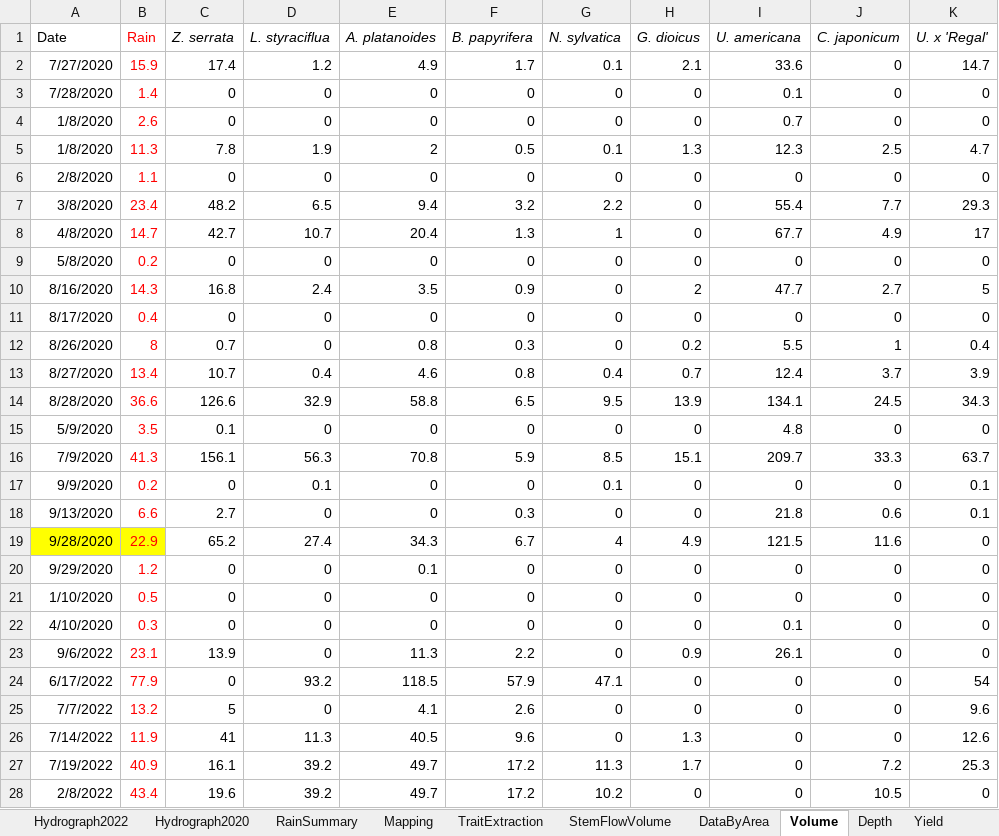
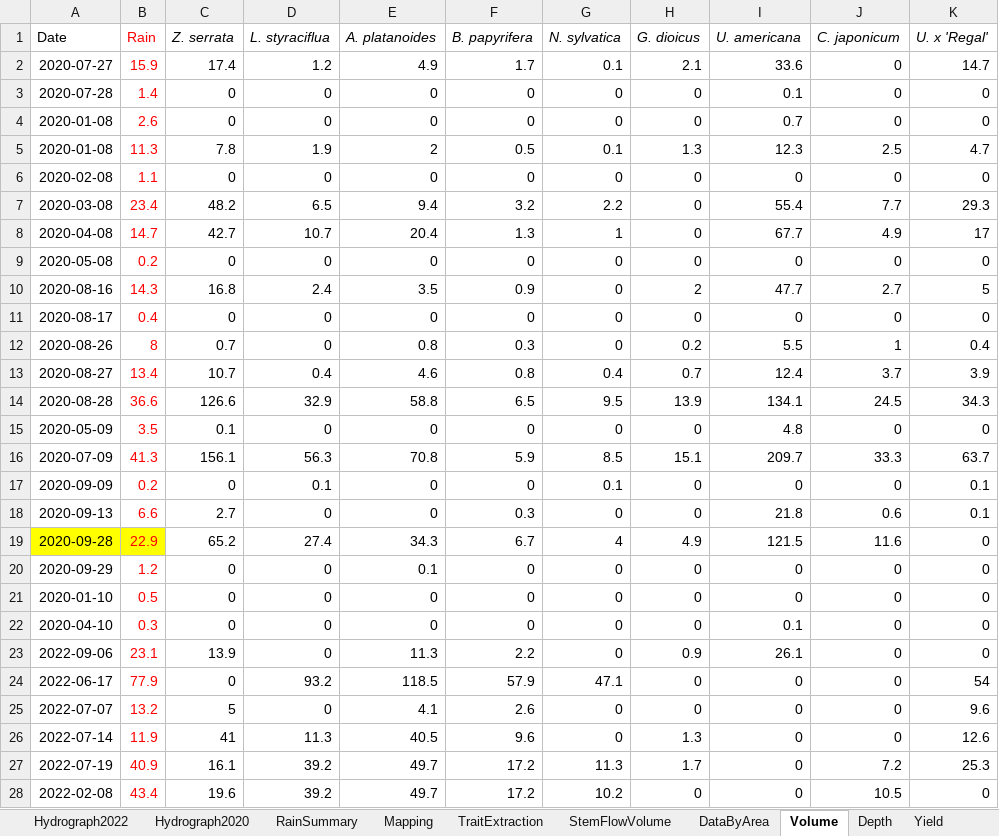
Before and after one commit to wischmcj/canopyHydrodynamics, an Excel workbook: data/validation_raw/StemFlowVolumes.xlsx, sheet Volume, drawn as a sheet; only a part is shown; values as stored, in another font and other column widths than the file's, no borders; the diff covers the shown part only; the diff names each change by its address in the sheet, - before the commit and + after, or states it on an @@ line.

```diff
--- a/data/validation_raw/StemFlowVolumes.xlsx (sheet Volume)
+++ b/data/validation_raw/StemFlowVolumes.xlsx (sheet Volume)
-A2 (Date): 7/27/2020
+A2 (Date): 2020-07-27
-A3 (Date): 7/28/2020
+A3 (Date): 2020-07-28
-A4:A5 (Date): 1/8/2020
+A4:A5 (Date): 2020-01-08
-A6 (Date): 2/8/2020
+A6 (Date): 2020-02-08
-A7 (Date): 3/8/2020
+A7 (Date): 2020-03-08
-A8 (Date): 4/8/2020
+A8 (Date): 2020-04-08
-A9 (Date): 5/8/2020
+A9 (Date): 2020-05-08
-A10 (Date): 8/16/2020
+A10 (Date): 2020-08-16
-A11 (Date): 8/17/2020
+A11 (Date): 2020-08-17
-A12 (Date): 8/26/2020
+A12 (Date): 2020-08-26
-A13 (Date): 8/27/2020
+A13 (Date): 2020-08-27
-A14 (Date): 8/28/2020
+A14 (Date): 2020-08-28
-A15 (Date): 5/9/2020
+A15 (Date): 2020-05-09
-A16 (Date): 7/9/2020
+A16 (Date): 2020-07-09
-A17 (Date): 9/9/2020
+A17 (Date): 2020-09-09
-A18 (Date): 9/13/2020
+A18 (Date): 2020-09-13
-A19 (Date): 9/28/2020
+A19 (Date): 2020-09-28
-A20 (Date): 9/29/2020
+A20 (Date): 2020-09-29
-A21 (Date): 1/10/2020
+A21 (Date): 2020-01-10
-A22 (Date): 4/10/2020
+A22 (Date): 2020-04-10
-A23 (Date): 9/6/2022
+A23 (Date): 2022-09-06
-A24 (Date): 6/17/2022
+A24 (Date): 2022-06-17
-A25 (Date): 7/7/2022
+A25 (Date): 2022-07-07
-A26 (Date): 7/14/2022
+A26 (Date): 2022-07-14
-A27 (Date): 7/19/2022
+A27 (Date): 2022-07-19
-A28 (Date): 2/8/2022
+A28 (Date): 2022-02-08
```
Also changed, not shown: 8 edited cells elsewhere in this sheet, sheet RainSummary, 2 other files.
